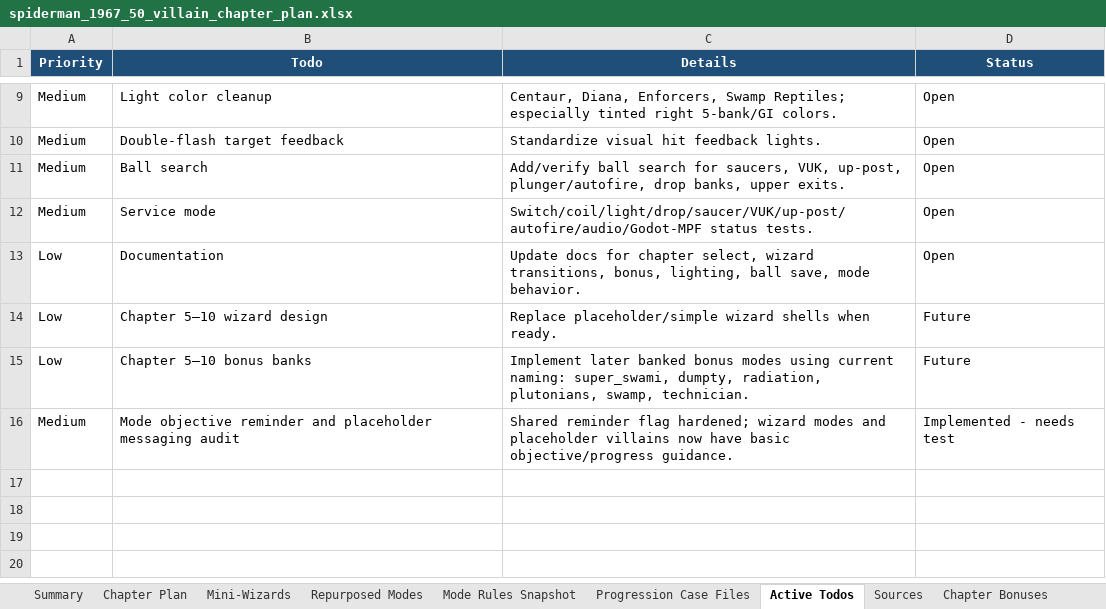
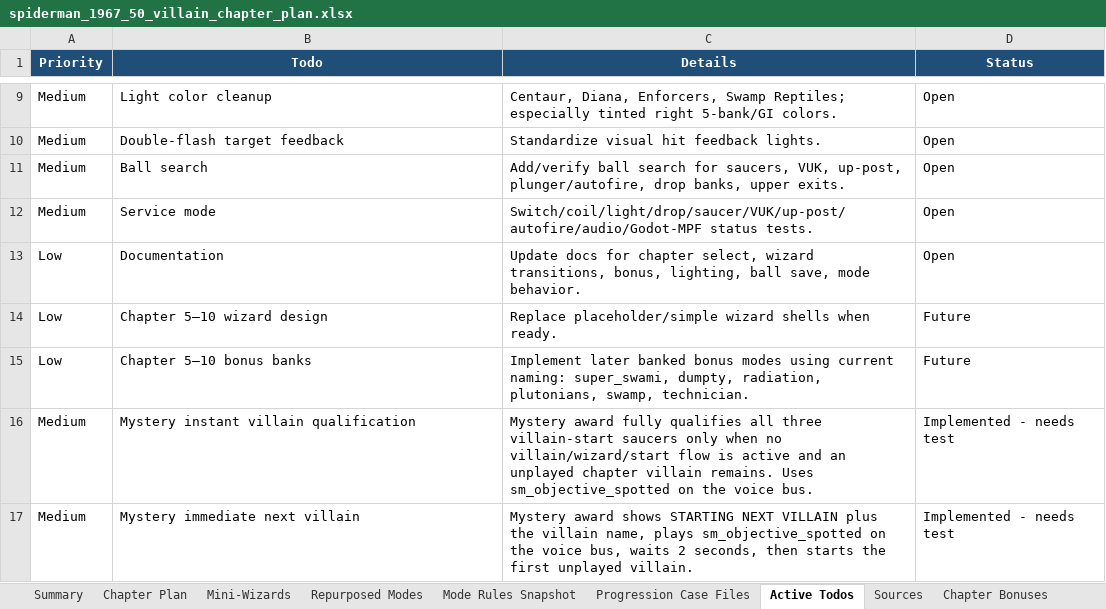
Before and after one commit to MarkInc666/AmazingSpiderMan67, an Excel workbook: docs/spiderman_1967_50_villain_chapter_plan.xlsx, sheet Active Todos, drawn as a sheet; only a part is shown, gaps mark what is left out; values as stored, in another font and other column widths than the file's, no borders; the diff names each change by its address in the sheet, - before the commit and + after, or states it on an @@ line.

Commit message:
award stuff

```diff
--- a/docs/spiderman_1967_50_villain_chapter_plan.xlsx (sheet Active Todos)
+++ b/docs/spiderman_1967_50_villain_chapter_plan.xlsx (sheet Active Todos)
-B16 (Todo): Mode objective reminder and placeholder messaging audit
+B16 (Todo): Mystery instant villain qualification
-C16 (Details): Shared reminder flag hardened; wizard modes and placeholder villains now have basic objective/progress guidance.
+C16 (Details): Mystery award fully qualifies all three villain-start saucers only when no villain/wizard/start flow is active and an unplayed chapter villain remains. Uses sm_objective_spotted on the voice bus.
+row 17: Medium | Mystery immediate next villain | Mystery award shows STARTING NEXT VILLAIN plus the villain name, plays sm_objective_spotted on the voice bus, waits 2 seconds, then starts the first unplayed villain. | Implemented - needs test
```
Also changed, not shown: sheet Mini-Wizards, sheet Mode Rules Snapshot, 2 other files.
